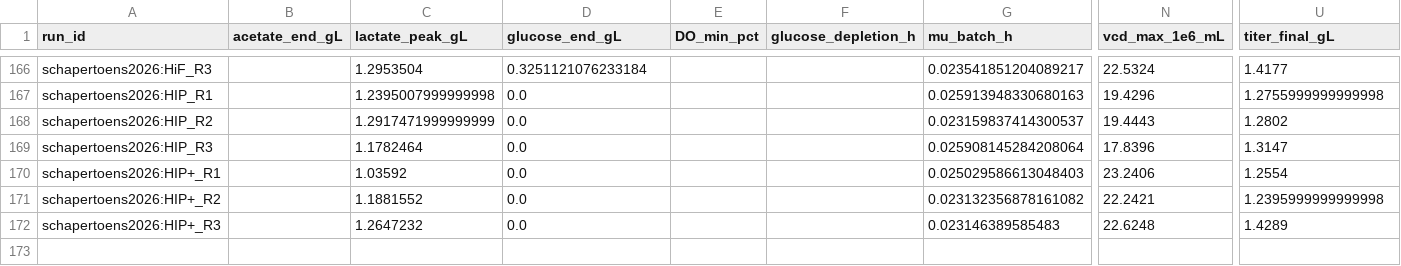
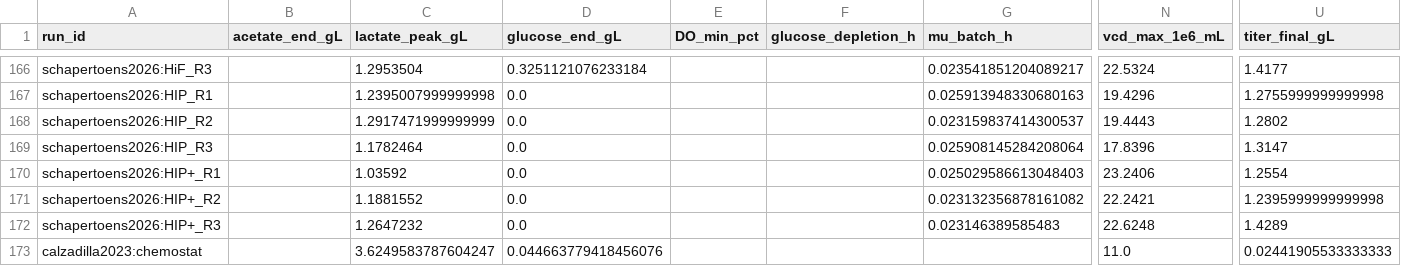
Before and after one commit to anupama29k/Bioprocess-Atlas, a CSV file: release/phenotypes.csv, drawn as a sheet; only a part is shown, gaps mark what is left out; rows hold the shown columns only; the diff names each change by its address in the sheet, - before the commit and + after, or states it on an @@ line.

```diff
--- a/release/phenotypes.csv
+++ b/release/phenotypes.csv
+row 173: calzadilla2023:chemostat |  | 3.6249583787604247 | 0.044663779418456076 |  |  |  | 11.0 | 0.02441905533333333
```
Also changed, not shown: release/datasets.csv, release/runs.csv, 15 other files.
